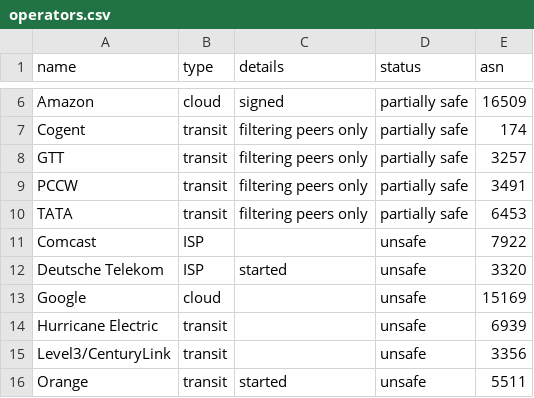
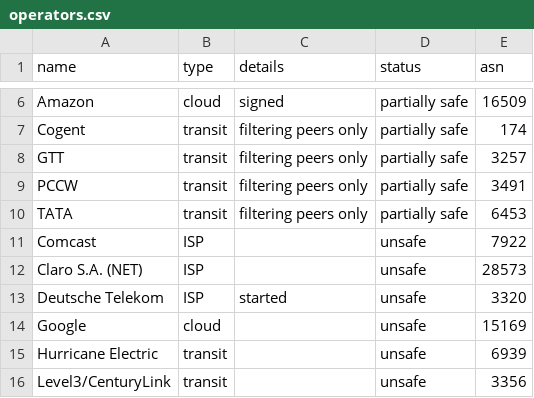
Before and after one commit to cloudflare/isbgpsafeyet.com, a CSV file: public/data/operators.csv, drawn as a sheet; only a part is shown, gaps mark what is left out; the shorter side is filled out with more unchanged rows.

Commit message:
Update operators.csv
Add Brazilian Claro S.A. (NET)

```diff
--- a/public/data/operators.csv
+++ b/public/data/operators.csv
@@ -11,2 +11,3 @@ TATA,transit,filtering peers only,partially safe,6453
 Comcast,ISP,,unsafe,7922
+Claro S.A. (NET),ISP,,unsafe,28573
 Deutsche Telekom,ISP,started,unsafe,3320
```
